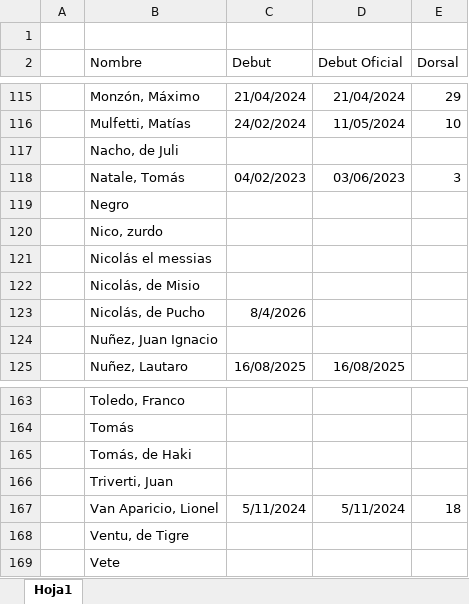
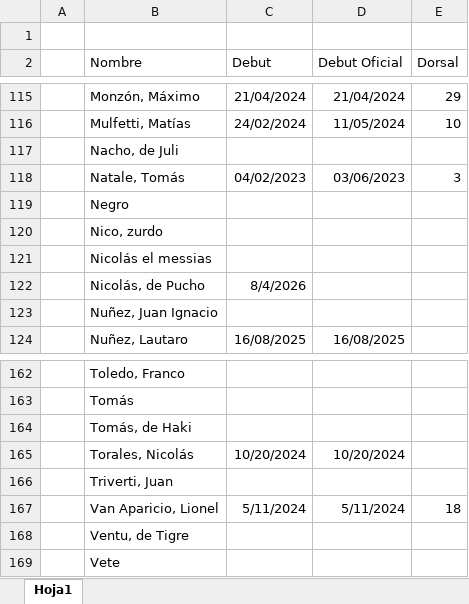
Before and after one commit to nicolascarreno/Brumario, an Excel workbook: backend/src/db/Jugadores_Historico.xlsx, sheet Hoja1, drawn as a sheet; only a part is shown, gaps mark what is left out; values as stored, in another font and other column widths than the file's, no borders; removed rows and columns are numbered as before the commit, all else as after; the diff names each change by its address in the sheet, - before the commit and + after, or states it on an @@ line.

```diff
--- a/backend/src/db/Jugadores_Historico.xlsx (sheet Hoja1)
+++ b/backend/src/db/Jugadores_Historico.xlsx (sheet Hoja1)
-row 122:  | Nicolás, de Misio
+row 165:  | Torales, Nicolás | 10/20/2024 | 10/20/2024
```
Also changed, not shown: backend/src/db/Once_Historico.xlsx.
